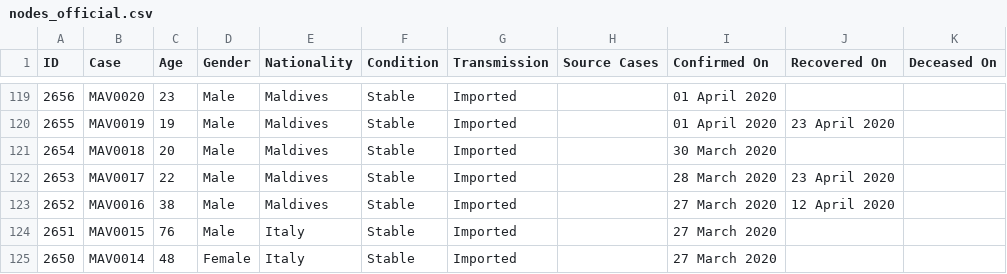
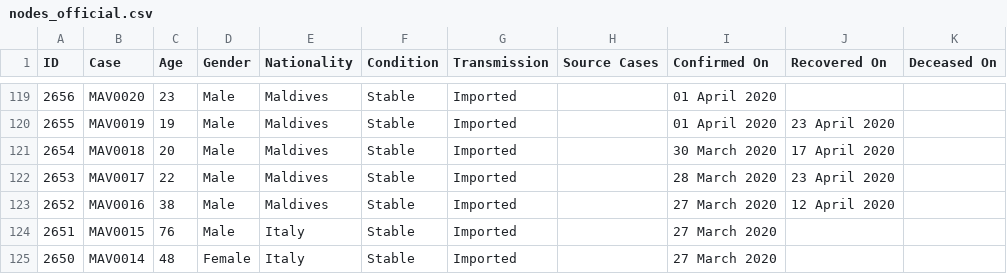
Before and after one commit to opendatamv/mv-covid19, a CSV file: nodes_official.csv, drawn as a sheet; only a part is shown, gaps mark what is left out.

Commit message:
sync

```diff
--- a/nodes_official.csv
+++ b/nodes_official.csv
@@ -120,3 +120,3 @@ ID,Case,Age,Gender,Nationality,Condition,Transmission,Source Cases,Confirmed On,
 2655,MAV0019,19,Male,Maldives,Stable,Imported,,01 April 2020,23 April 2020,
-2654,MAV0018,20,Male,Maldives,Stable,Imported,,30 March 2020,,
+2654,MAV0018,20,Male,Maldives,Stable,Imported,,30 March 2020,17 April 2020,
 2653,MAV0017,22,Male,Maldives,Stable,Imported,,28 March 2020,23 April 2020,
```
